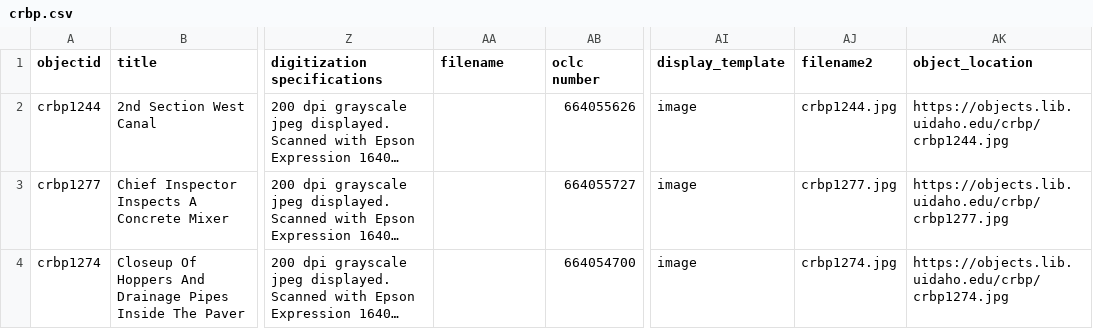
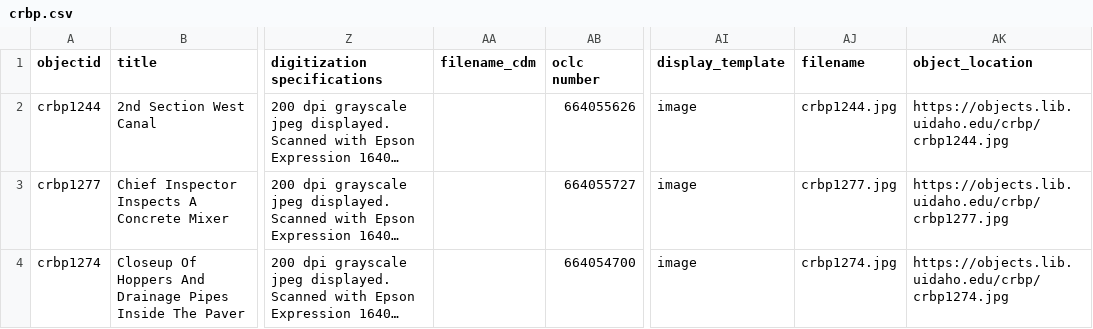
Before and after one commit to uidaholib/base-digital-collections-template, a CSV file: _data/crbp.csv, drawn as a sheet; only a part is shown, gaps mark what is left out; long unchanged cells end in …; the diff names each change by its address in the sheet, - before the commit and + after, or states it on an @@ line.

Commit message:
fix filename column

```diff
--- a/_data/crbp.csv
+++ b/_data/crbp.csv
-AA1: filename
+AA1: filename_cdm
-AJ1: filename2
+AJ1: filename
```
